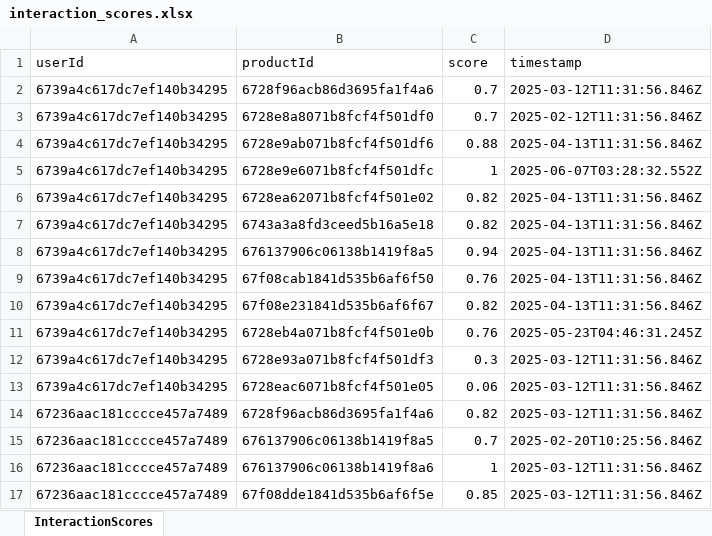
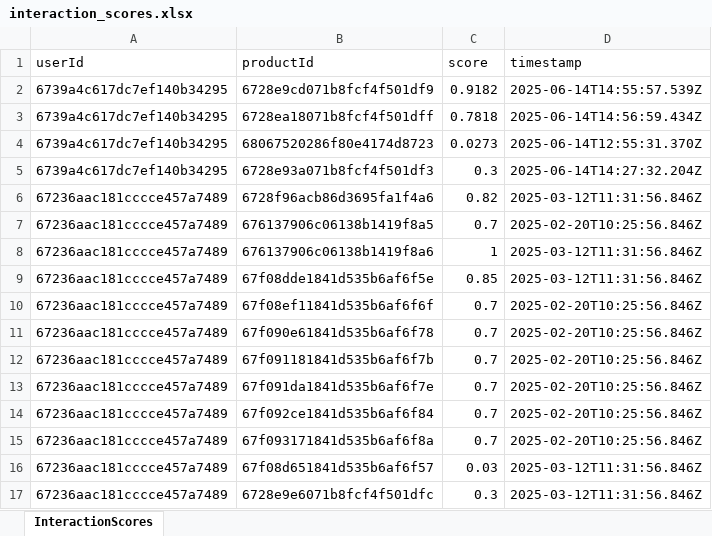
Before and after one commit to PhamHuuTuan21110713/PetsShop_API, an Excel workbook: src/services/data/interaction_scores.xlsx, sheet InteractionScores, drawn as a sheet; only a part is shown; the shorter side is filled out with more unchanged rows; values as stored, in another font and other column widths than the file's, no borders; removed rows and columns are numbered as before the commit, all else as after; the diff covers the shown part only; the diff names each change by its address in the sheet, - before the commit and + after, or states it on an @@ line.

Commit message:
fix(back-end): fix get valid product

```diff
--- a/src/services/data/interaction_scores.xlsx (sheet InteractionScores)
+++ b/src/services/data/interaction_scores.xlsx (sheet InteractionScores)
-row 2: 6739a4c617dc7ef140b34295 | 6728f96acb86d3695fa1f4a6 | 0.7 | 2025-03-12T11:31:56.846Z
-B2 (productId): 6728e8a8071b8fcf4f501df0
+B2 (productId): 6728e9cd071b8fcf4f501df9
-C2 (score): 0.7
+C2 (score): 0.9182
-D2 (timestamp): 2025-02-12T11:31:56.846Z
+D2 (timestamp): 2025-06-14T14:55:57.539Z
-B3 (productId): 6728e9ab071b8fcf4f501df6
+B3 (productId): 6728ea18071b8fcf4f501dff
-C3 (score): 0.88
+C3 (score): 0.7818
-D3 (timestamp): 2025-04-13T11:31:56.846Z
+D3 (timestamp): 2025-06-14T14:56:59.434Z
-row 5: 6739a4c617dc7ef140b34295 | 6728e9e6071b8fcf4f501dfc | 1 | 2025-06-07T03:28:32.552Z
-B4 (productId): 6728ea62071b8fcf4f501e02
+B4 (productId): 68067520286f80e4174d8723
-C4 (score): 0.82
+C4 (score): 0.0273
-D4 (timestamp): 2025-04-13T11:31:56.846Z
+D4 (timestamp): 2025-06-14T12:55:31.370Z
-row 7: 6739a4c617dc7ef140b34295 | 6743a3a8fd3ceed5b16a5e18 | 0.82 | 2025-04-13T11:31:56.846Z
-row 8: 6739a4c617dc7ef140b34295 | 676137906c06138b1419f8a5 | 0.94 | 2025-04-13T11:31:56.846Z
-row 9: 6739a4c617dc7ef140b34295 | 67f08cab1841d535b6af6f50 | 0.76 | 2025-04-13T11:31:56.846Z
-row 10: 6739a4c617dc7ef140b34295 | 67f08e231841d535b6af6f67 | 0.82 | 2025-04-13T11:31:56.846Z
-row 11: 6739a4c617dc7ef140b34295 | 6728eb4a071b8fcf4f501e0b | 0.76 | 2025-05-23T04:46:31.245Z
-D5 (timestamp): 2025-03-12T11:31:56.846Z
+D5 (timestamp): 2025-06-14T14:27:32.204Z
-row 13: 6739a4c617dc7ef140b34295 | 6728eac6071b8fcf4f501e05 | 0.06 | 2025-03-12T11:31:56.846Z
```
Also changed, not shown: 1 added row, 2 removed rows and 13 edited cells elsewhere in this sheet, 1 other file.
